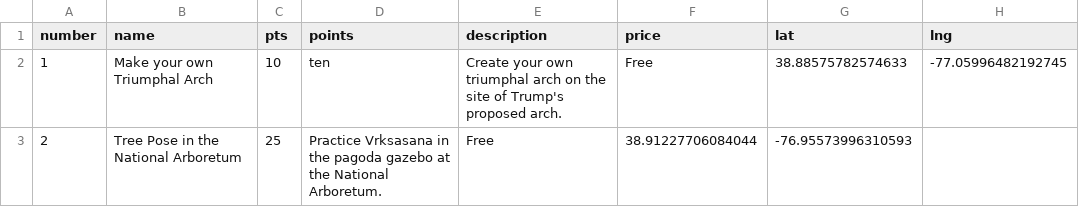
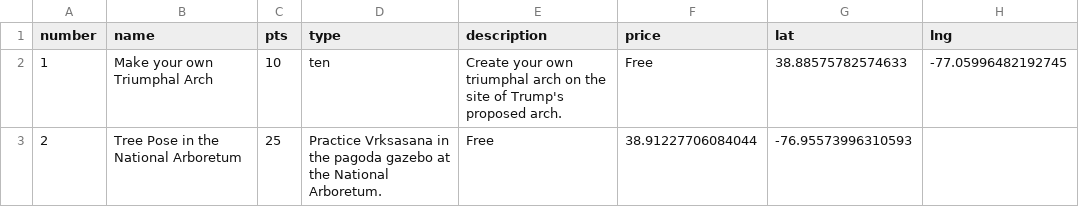
Before and after one commit to carey-james/james-carey, a CSV file: assets/data/scav_list.csv, drawn as a sheet; only a part is shown.

Commit message:
Update scav_list.csv

```diff
--- a/assets/data/scav_list.csv
+++ b/assets/data/scav_list.csv
@@ -1,2 +1,2 @@
-number|name|pts|points|description|price|lat|lng
+number|name|pts|type|description|price|lat|lng
 1|Make your own Triumphal Arch|10|ten|Create your own triumphal arch on the site of Trump's proposed arch.|Free|38.88575782574633|-77.05996482192745
```
